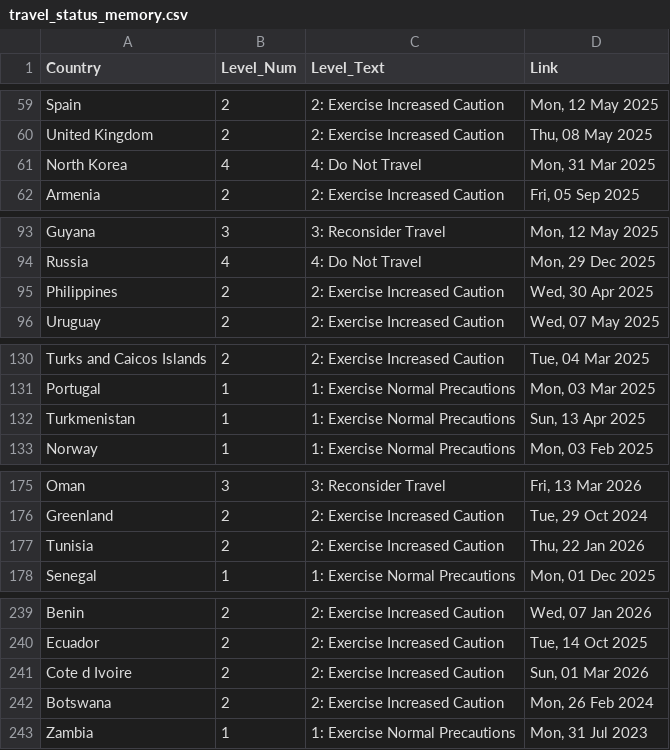
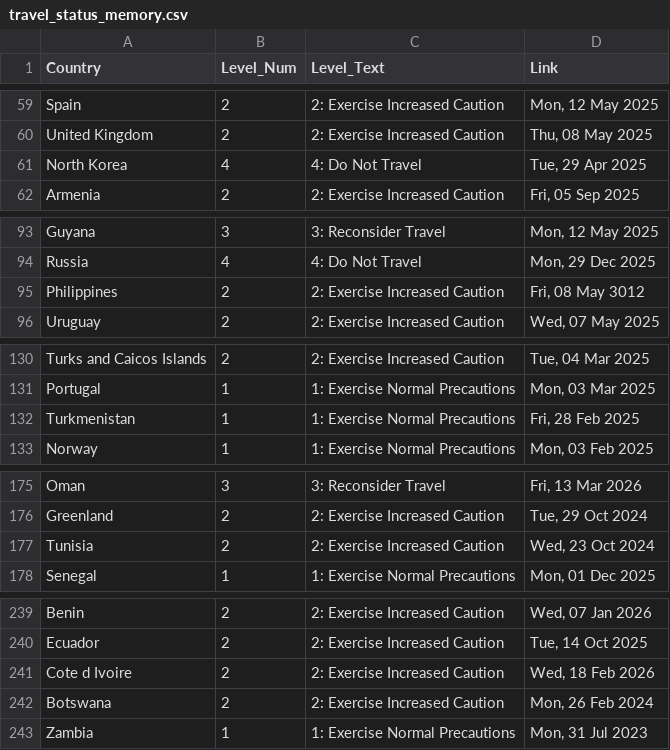
Before and after one commit to hyselee09-stack/ai-consul-bot, a CSV file: travel_status_memory.csv, drawn as a sheet; only a part is shown, gaps mark what is left out.

```diff
--- a/travel_status_memory.csv
+++ b/travel_status_memory.csv
@@ -60,3 +60,3 @@ Spain,2,2: Exercise Increased Caution,"Mon, 12 May 2025"
 United Kingdom,2,2: Exercise Increased Caution,"Thu, 08 May 2025"
-North Korea,4,4: Do Not Travel,"Mon, 31 Mar 2025"
+North Korea,4,4: Do Not Travel,"Tue, 29 Apr 2025"
 Armenia,2,2: Exercise Increased Caution,"Fri, 05 Sep 2025"
@@ -94,3 +94,3 @@ Guyana,3,3: Reconsider Travel,"Mon, 12 May 2025"
 Russia,4,4: Do Not Travel,"Mon, 29 Dec 2025"
-Philippines,2,2: Exercise Increased Caution,"Wed, 30 Apr 2025"
+Philippines,2,2: Exercise Increased Caution,"Fri, 08 May 3012"
 Uruguay,2,2: Exercise Increased Caution,"Wed, 07 May 2025"
@@ -131,3 +131,3 @@ Turks and Caicos Islands,2,2: Exercise Increased Caution,"Tue, 04 Mar 2025"
 Portugal,1,1: Exercise Normal Precautions,"Mon, 03 Mar 2025"
-Turkmenistan,1,1: Exercise Normal Precautions,"Sun, 13 Apr 2025"
+Turkmenistan,1,1: Exercise Normal Precautions,"Fri, 28 Feb 2025"
 Norway,1,1: Exercise Normal Precautions,"Mon, 03 Feb 2025"
@@ -176,3 +176,3 @@ Oman,3,3: Reconsider Travel,"Fri, 13 Mar 2026"
 Greenland,2,2: Exercise Increased Caution,"Tue, 29 Oct 2024"
-Tunisia,2,2: Exercise Increased Caution,"Thu, 22 Jan 2026"
+Tunisia,2,2: Exercise Increased Caution,"Wed, 23 Oct 2024"
 Senegal,1,1: Exercise Normal Precautions,"Mon, 01 Dec 2025"
@@ -240,3 +240,3 @@ Benin,2,2: Exercise Increased Caution,"Wed, 07 Jan 2026"
 Ecuador,2,2: Exercise Increased Caution,"Tue, 14 Oct 2025"
-Cote d Ivoire,2,2: Exercise Increased Caution,"Sun, 01 Mar 2026"
+Cote d Ivoire,2,2: Exercise Increased Caution,"Wed, 18 Feb 2026"
 Botswana,2,2: Exercise Increased Caution,"Mon, 26 Feb 2024"
```
